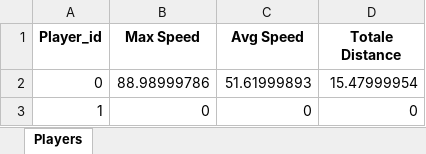
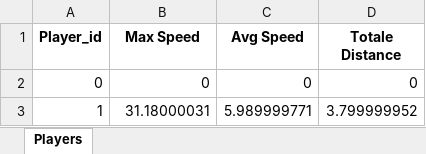
Before and after one commit to ABDELRAHIM4/football-match-analyzer, an Excel workbook: output/reports/report.xlsx, sheet Players, drawn as a sheet; values as stored, in another font and other column widths than the file's, no borders; the diff names each change by its address in the sheet, - before the commit and + after, or states it on an @@ line.

```diff
--- a/output/reports/report.xlsx (sheet Players)
+++ b/output/reports/report.xlsx (sheet Players)
-B2 (Max Speed): 88.98999786
+B2 (Max Speed): 0
-C2 (Avg Speed): 51.61999893
+C2 (Avg Speed): 0
-D2 (Totale Distance): 15.47999954
+D2 (Totale Distance): 0
-B3 (Max Speed): 0
+B3 (Max Speed): 31.18000031
-C3 (Avg Speed): 0
+C3 (Avg Speed): 5.989999771
-D3 (Totale Distance): 0
+D3 (Totale Distance): 3.799999952
```
Also changed, not shown: 2 other files.
